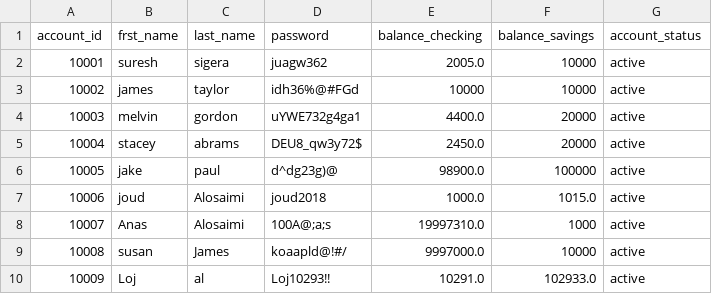
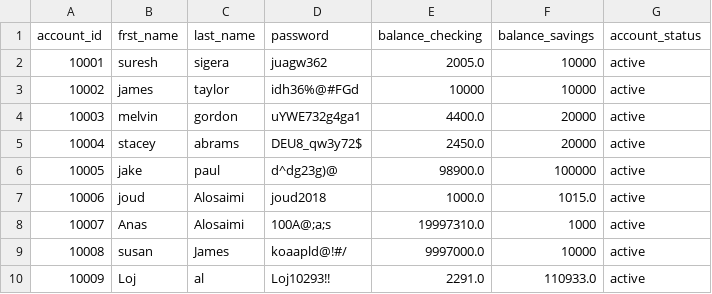
Before and after one commit to JoudKhalidAlosaimi/Banking-Project, a CSV file: bank.csv, drawn as a sheet.

```diff
--- a/bank.csv
+++ b/bank.csv
@@ -9,2 +9,2 @@ account_id,frst_name,last_name,password,balance_checking,balance_savings,account
 10008,susan,James,koaapld@!#/,9997000.0,10000,active
-10009,Loj,al,Loj10293!!,10291.0,102933.0,active
+10009,Loj,al,Loj10293!!,2291.0,110933.0,active
```
Also changed, not shown: transaction.csv, 4 other files.
